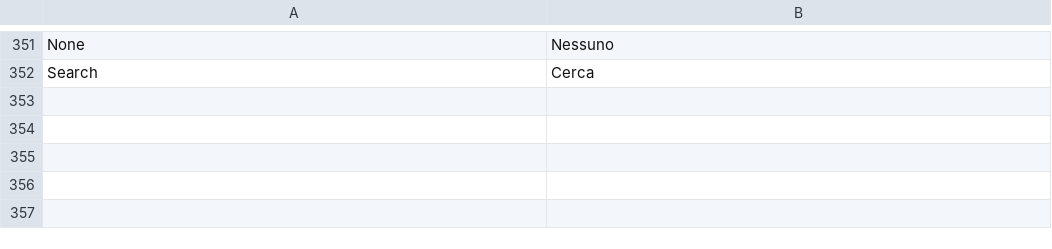
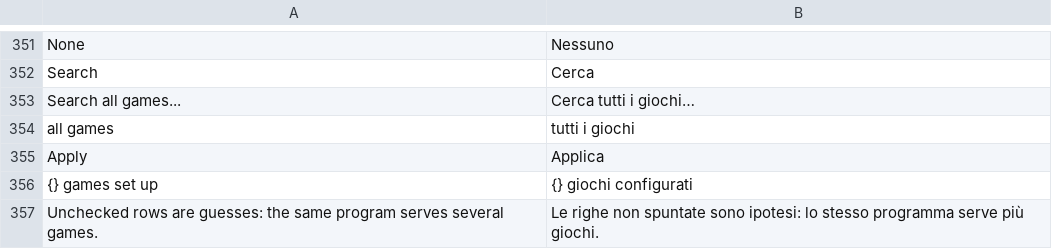
Before and after one commit to OpenGamePlus/OpenASE-Plus, a TSV file: rust/src/locales/it.tsv, drawn as a sheet; only a part is shown, gaps mark what is left out; the diff names each change by its address in the sheet, - before the commit and + after, or states it on an @@ line.

```diff
--- a/rust/src/locales/it.tsv
+++ b/rust/src/locales/it.tsv
+row 353: Search all games... | Cerca tutti i giochi…
+row 354: all games | tutti i giochi
+row 355: Apply | Applica
+row 356: {} games set up | {} giochi configurati
+row 357: Unchecked rows are guesses: the same program serves several games. | Le righe non spuntate sono ipotesi: lo stesso programma serve più giochi.
```
Also changed, not shown: rust/src/locales/de.tsv, rust/src/locales/es.tsv, 11 other files.
